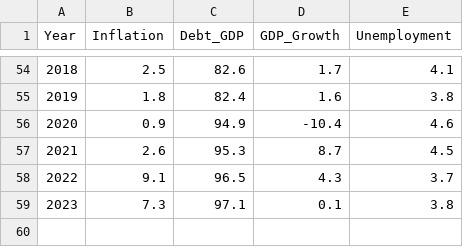
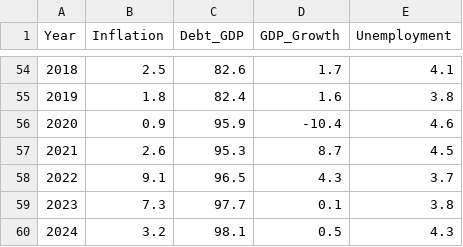
Before and after one commit to thowe26/uk-atlas-data, a CSV file: data/historical_economy.csv, drawn as a sheet; only a part is shown, gaps mark what is left out.

Commit message:
Update economic data for 2020, 2023, and add 2024

```diff
--- a/data/historical_economy.csv
+++ b/data/historical_economy.csv
@@ -55,5 +55,6 @@ Year,Inflation,Debt_GDP,GDP_Growth,Unemployment
 2019,1.8,82.4,1.6,3.8
-2020,0.9,94.9,-10.4,4.6
+2020,0.9,95.9,-10.4,4.6
 2021,2.6,95.3,8.7,4.5
 2022,9.1,96.5,4.3,3.7
-2023,7.3,97.1,0.1,3.8
+2023,7.3,97.7,0.1,3.8
+2024,3.2,98.1,0.5,4.3
```
